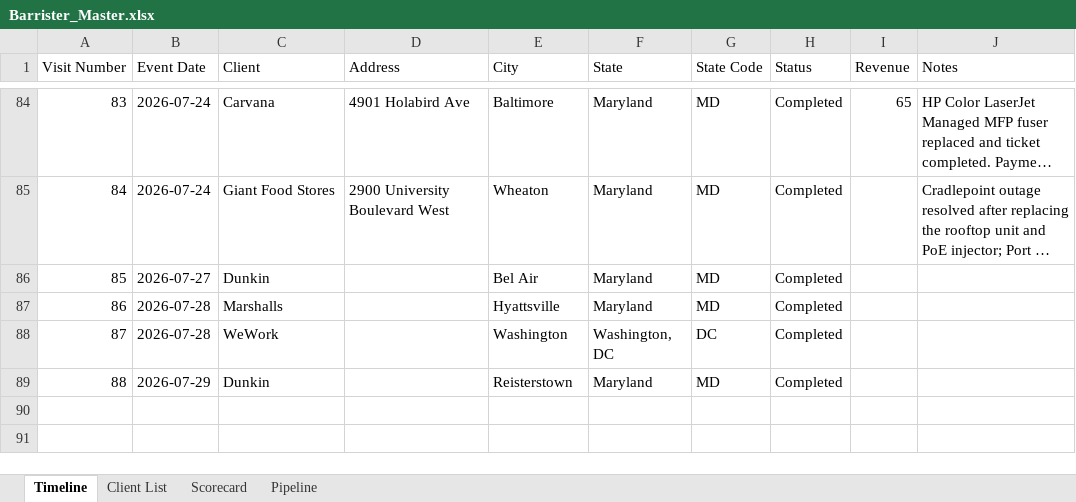
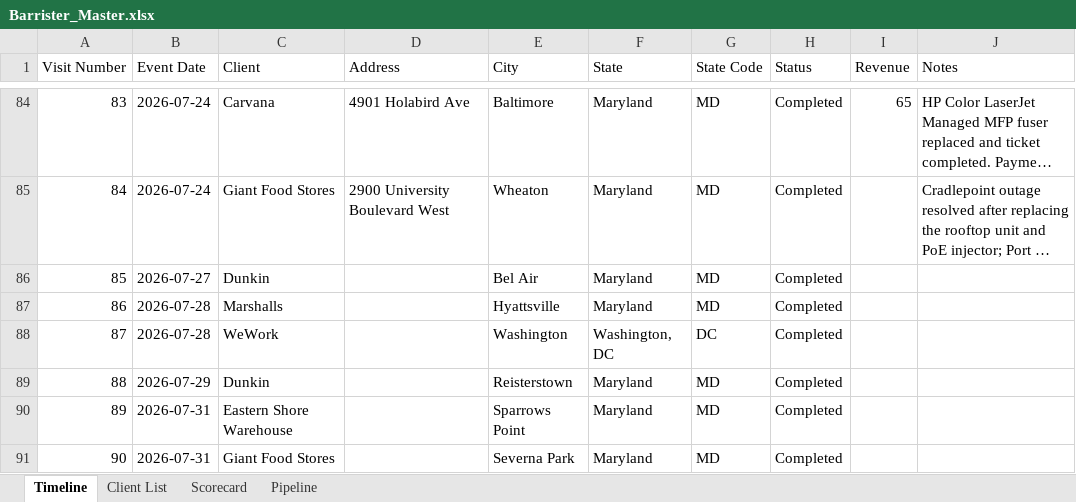
Before and after one commit to BehrHub/Barrister, an Excel workbook: data/Barrister_Master.xlsx, sheet Timeline, drawn as a sheet; only a part is shown, gaps mark what is left out; long unchanged cells end in …; values as stored, in another font and other column widths than the file's, no borders; the diff names each change by its address in the sheet, - before the commit and + after, or states it on an @@ line.

```diff
--- a/data/Barrister_Master.xlsx (sheet Timeline)
+++ b/data/Barrister_Master.xlsx (sheet Timeline)
+row 90: 89 | 2026-07-31 | Eastern Shore Warehouse |  | Sparrows Point | Maryland | MD | Completed
+row 91: 90 | 2026-07-31 | Giant Food Stores |  | Severna Park | Maryland | MD | Completed
```
Also changed, not shown: sheet Pipeline, sheet Scorecard, sheet Client List.
